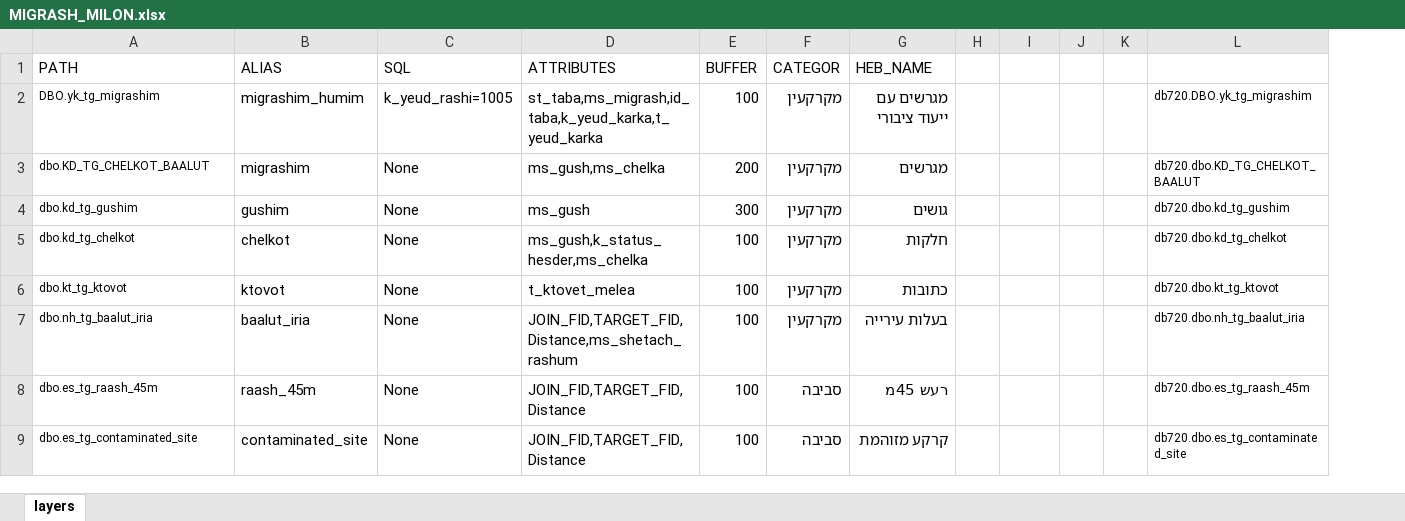
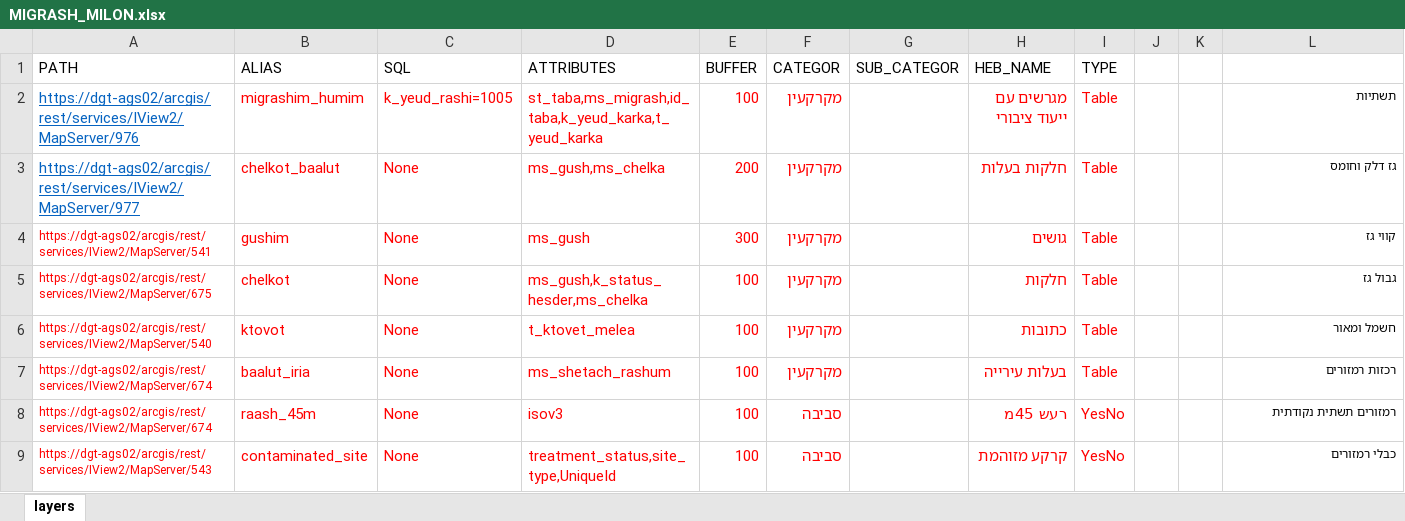
Before and after one commit to mosmos/MIGRASH2, an Excel workbook: MIGRASH_MILON.xlsx, sheet layers, drawn as a sheet; only a part is shown; values as stored, in another font and other column widths than the file's, no borders; removed rows and columns are numbered as before the commit, all else as after; the diff covers the shown part only; the diff names each change by its address in the sheet, - before the commit and + after, or states it on an @@ line.

```diff
--- a/MIGRASH_MILON.xlsx (sheet layers)
+++ b/MIGRASH_MILON.xlsx (sheet layers)
+column G (SUB_CATEGOR), empty
-column H, empty
-I1: (empty)
+I1: TYPE
-A2 (PATH): DBO.yk_tg_migrashim
+A2 (PATH): https://dgt-ags02/arcgis/rest/services/IView2/MapServer/976
@@ A2 underline: off → on, text colour: black → #0563C1, text size: larger @@
-B2:F2 text colour: black
+B2:F2 text colour: #FF0000
-H2 text colour: black
+H2 text colour: #FF0000
-I2 (TYPE): (empty)
+I2 (TYPE): Table
-L2: db720.DBO.yk_tg_migrashim
+L2: תשתיות
-row 3: dbo.KD_TG_CHELKOT_BAALUT | migrashim | None | ms_gush,ms_chelka | 200 | מקרקעין | מגרשים |  |  |  |  | db720.dbo.KD_TG_CHELKOT_BAALUT
+row 3: https://dgt-ags02/arcgis/rest/services/IView2/MapServer/977 | chelkot_baalut | None | ms_gush,ms_chelka | 200 | מקרקעין |  | חלקות בעלות | Table |  |  | גז דלק וחומס
-A4 (PATH): dbo.kd_tg_gushim
+A4 (PATH): https://dgt-ags02/arcgis/rest/services/IView2/MapServer/541
-A4:F9 text colour: black
+A4:F9 text colour: #FF0000
-H4:H9 text colour: black
+H4:H9 text colour: #FF0000
-I4:I7 (TYPE): (empty)
+I4:I7 (TYPE): Table
-L4: db720.dbo.kd_tg_gushim
+L4: קווי גז
-A5 (PATH): dbo.kd_tg_chelkot
+A5 (PATH): https://dgt-ags02/arcgis/rest/services/IView2/MapServer/675
-L5: db720.dbo.kd_tg_chelkot
+L5: גבול גז
-A6 (PATH): dbo.kt_tg_ktovot
+A6 (PATH): https://dgt-ags02/arcgis/rest/services/IView2/MapServer/540
-L6: db720.dbo.kt_tg_ktovot
+L6: חשמל ומאור
-A7 (PATH): dbo.nh_tg_baalut_iria
+A7 (PATH): https://dgt-ags02/arcgis/rest/services/IView2/MapServer/674
-D7 (ATTRIBUTES): JOIN_FID,TARGET_FID,Distance,ms_shetach_rashum
+D7 (ATTRIBUTES): ms_shetach_rashum
-L7: db720.dbo.nh_tg_baalut_iria
+L7: רכזות רמזורים
-A8 (PATH): dbo.es_tg_raash_45m
+A8 (PATH): https://dgt-ags02/arcgis/rest/services/IView2/MapServer/674
-D8 (ATTRIBUTES): JOIN_FID,TARGET_FID,Distance
+D8 (ATTRIBUTES): isov3
-I8:I9 (TYPE): (empty)
+I8:I9 (TYPE): YesNo
-L8: db720.dbo.es_tg_raash_45m
+L8: רמזורים תשתית נקודתית
-A9 (PATH): dbo.es_tg_contaminated_site
+A9 (PATH): https://dgt-ags02/arcgis/rest/services/IView2/MapServer/543
-D9 (ATTRIBUTES): JOIN_FID,TARGET_FID,Distance
+D9 (ATTRIBUTES): treatment_status,site_type,UniqueId
-L9: db720.dbo.es_tg_contaminated_site
+L9: כבלי רמזורים
```
Also changed, not shown: 39 added rows, 60 edited cells and cell formats elsewhere in this sheet, 3 other files.
